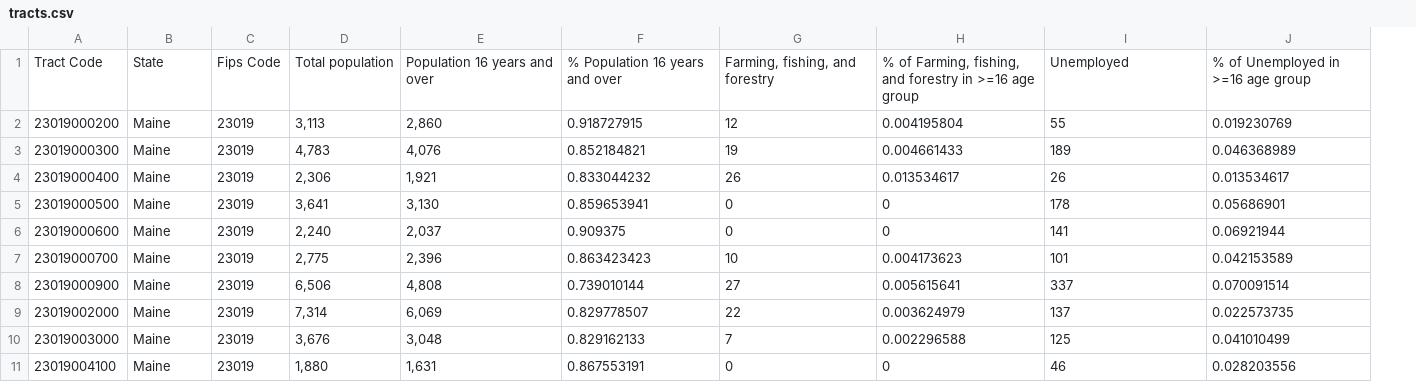
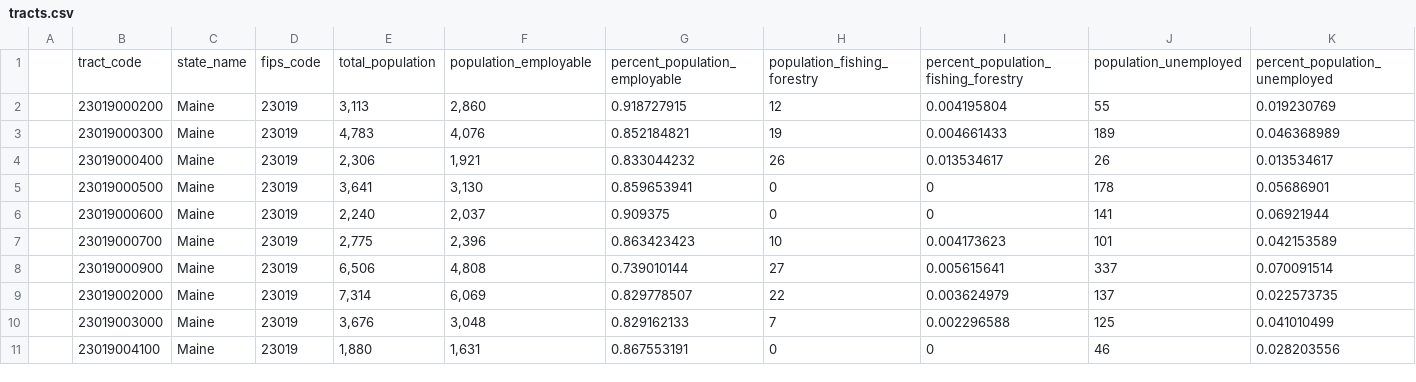
Before and after one commit to LMISyntheticHealthTeam/synthea, a CSV file: src/main/resources/geography/census/tracts.csv, drawn as a sheet; only a part is shown; removed rows and columns are numbered as before the commit, all else as after; rows hold the shown columns only; the diff names each change by its address in the sheet, - before the commit and + after, or states it on an @@ line.

Commit message:
functional attribute setting based on census tract and block data

```diff
--- a/src/main/resources/geography/census/tracts.csv
+++ b/src/main/resources/geography/census/tracts.csv
+column A, empty
-row 1: Tract Code | State | Fips Code | Total population | Population 16 years and over | % Population 16 years and over | Farming, fishing, and forestry | % of Farming, fishing, and forestry in >=16 age group | Unemployed | % of Unemployed in >=16 age group
+row 1:  | tract_code | state_name | fips_code | total_population | population_employable | percent_population_employable | population_fishing_forestry | percent_population_fishing_forestry | population_unemployed | percent_population_unemployed
```
Also changed, not shown: 4 other files.
